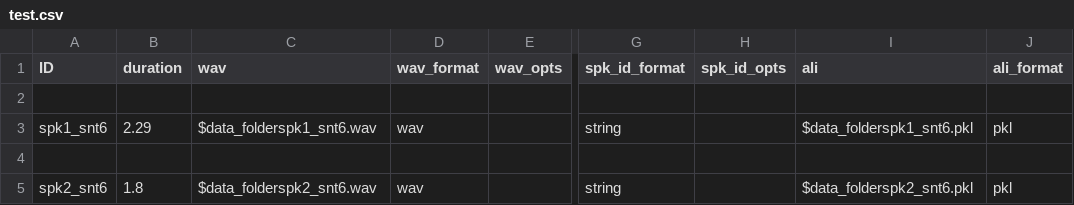
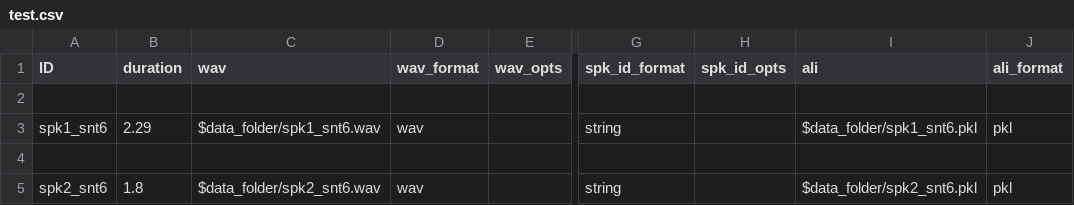
Before and after one commit to speechbrain/speechbrain, a CSV file: samples/audio_samples/nn_training_samples/test.csv, drawn as a sheet; only a part is shown, gaps mark what is left out; the diff names each change by its address in the sheet, - before the commit and + after, or states it on an @@ line.

```diff
--- a/samples/audio_samples/nn_training_samples/test.csv
+++ b/samples/audio_samples/nn_training_samples/test.csv
-C3 (wav): $data_folderspk1_snt6.wav
+C3 (wav): $data_folder/spk1_snt6.wav
-I3 (ali): $data_folderspk1_snt6.pkl
+I3 (ali): $data_folder/spk1_snt6.pkl
-C5 (wav): $data_folderspk2_snt6.wav
+C5 (wav): $data_folder/spk2_snt6.wav
-I5 (ali): $data_folderspk2_snt6.pkl
+I5 (ali): $data_folder/spk2_snt6.pkl
```
Also changed, not shown: samples/audio_samples/nn_training_samples/dev.csv, samples/audio_samples/nn_training_samples/train.csv, 25 other files.
